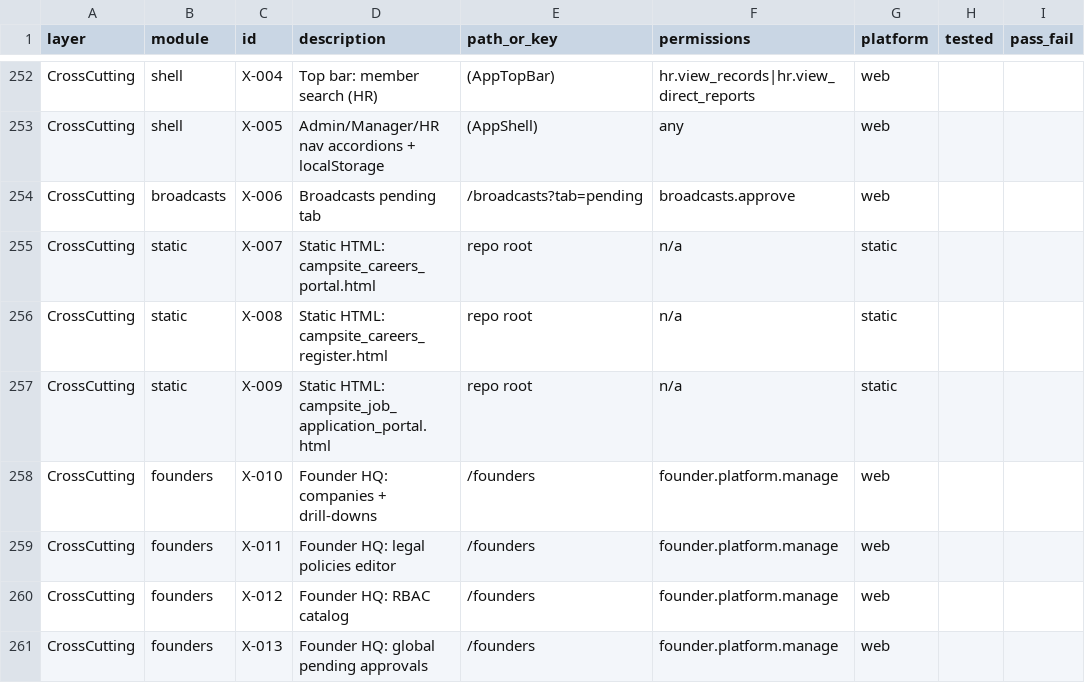
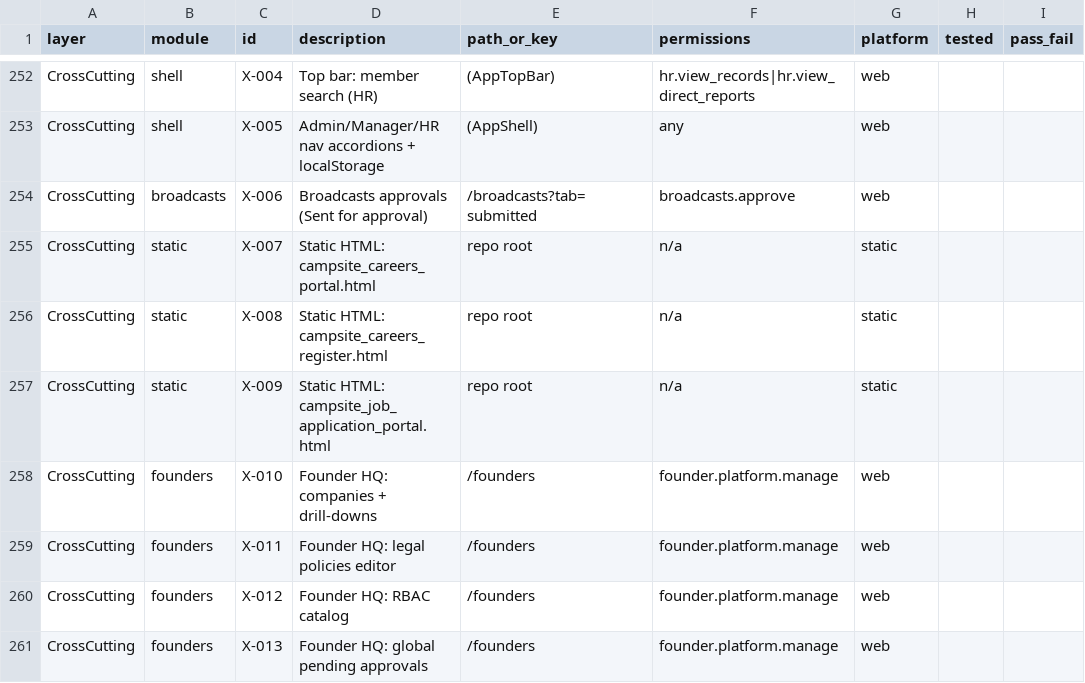
Before and after one commit to ramzidaher/campsite, a CSV file: docs/FULL_APP_TEST_CHECKLIST.csv, drawn as a sheet; only a part is shown, gaps mark what is left out; the diff names each change by its address in the sheet, - before the commit and + after, or states it on an @@ line.

Commit message:
Broadcasts UX, shell updates, migrations; fix build (mobile, HR, resources)
- Broadcasts: feed filters, horizontal timeline, composer/detail flows
- Shell: navigation, loaders, checklist; HR admin and resources tweaks
- Supabase: staff resource folders, shell celebration, pending broadcast schedule
- Build: mobile calendar + push permission types; HR timeout fallbacks; resources folder row casts

```diff
--- a/docs/FULL_APP_TEST_CHECKLIST.csv
+++ b/docs/FULL_APP_TEST_CHECKLIST.csv
-D254 (description): Broadcasts pending tab
+D254 (description): Broadcasts approvals (Sent for approval)
-E254 (path_or_key): /broadcasts?tab=pending
+E254 (path_or_key): /broadcasts?tab=submitted
```
Also changed, not shown: 36 other files.
